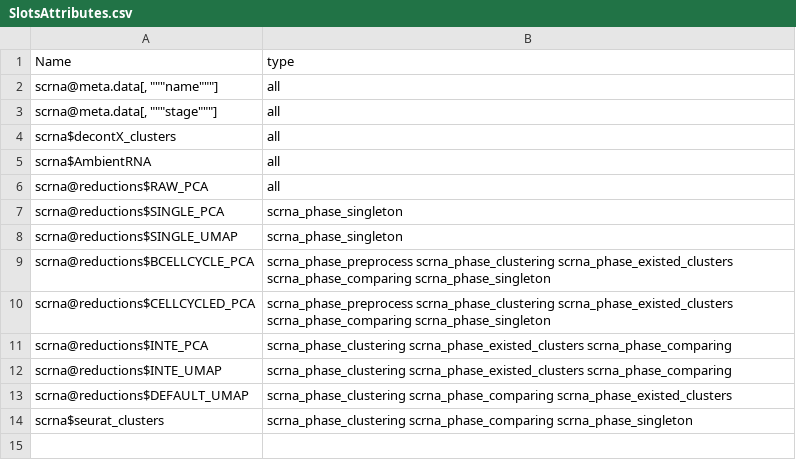
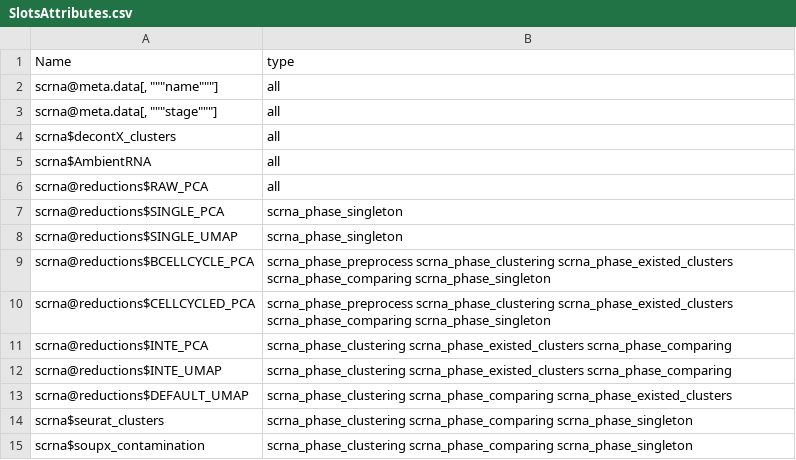
Before and after one commit to CostaLab/scrna_seurat_pipeline, a CSV file: static/SlotsAttributes.csv, drawn as a sheet.

Commit message:
Update SlotsAttributes.csv

```diff
--- a/static/SlotsAttributes.csv
+++ b/static/SlotsAttributes.csv
@@ -14 +14,2 @@ scrna@reductions$DEFAULT_UMAP;scrna_phase_clustering scrna_phase_comparing scrna
 scrna$seurat_clusters;scrna_phase_clustering scrna_phase_comparing scrna_phase_singleton
+scrna$soupx_contamination;scrna_phase_clustering scrna_phase_comparing scrna_phase_singleton
```
